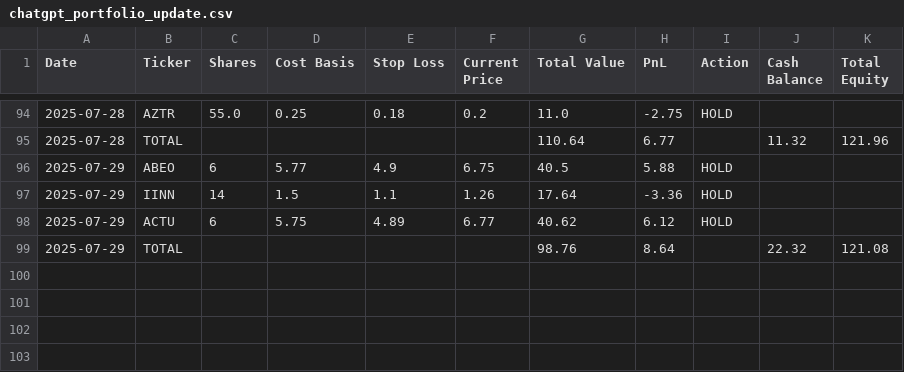
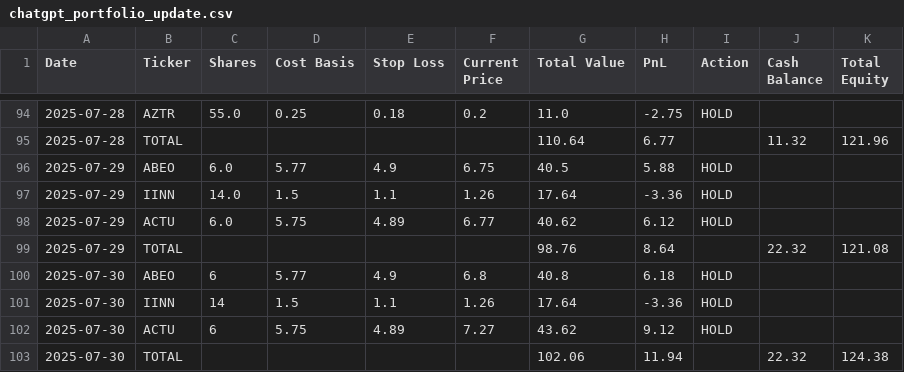
Before and after one commit to wedizo/ChatGPT-Micro-Cap-Experiment, a CSV file: Scripts and CSV Files/chatgpt_portfolio_update.csv, drawn as a sheet; only a part is shown, gaps mark what is left out.

```diff
--- a/Scripts and CSV Files/chatgpt_portfolio_update.csv
+++ b/Scripts and CSV Files/chatgpt_portfolio_update.csv
@@ -95,5 +95,9 @@ Date,Ticker,Shares,Cost Basis,Stop Loss,Current Price,Total Value,PnL,Action,Cas
 2025-07-28,TOTAL,,,,,110.64,6.77,,11.32,121.96
-2025-07-29,ABEO,6,5.77,4.9,6.75,40.5,5.88,HOLD,,
-2025-07-29,IINN,14,1.5,1.1,1.26,17.64,-3.36,HOLD,,
-2025-07-29,ACTU,6,5.75,4.89,6.77,40.62,6.12,HOLD,,
+2025-07-29,ABEO,6.0,5.77,4.9,6.75,40.5,5.88,HOLD,,
+2025-07-29,IINN,14.0,1.5,1.1,1.26,17.64,-3.36,HOLD,,
+2025-07-29,ACTU,6.0,5.75,4.89,6.77,40.62,6.12,HOLD,,
 2025-07-29,TOTAL,,,,,98.76,8.64,,22.32,121.08
+2025-07-30,ABEO,6,5.77,4.9,6.8,40.8,6.18,HOLD,,
+2025-07-30,IINN,14,1.5,1.1,1.26,17.64,-3.36,HOLD,,
+2025-07-30,ACTU,6,5.75,4.89,7.27,43.62,9.12,HOLD,,
+2025-07-30,TOTAL,,,,,102.06,11.94,,22.32,124.38
```
Also changed, not shown: 2 other files.
